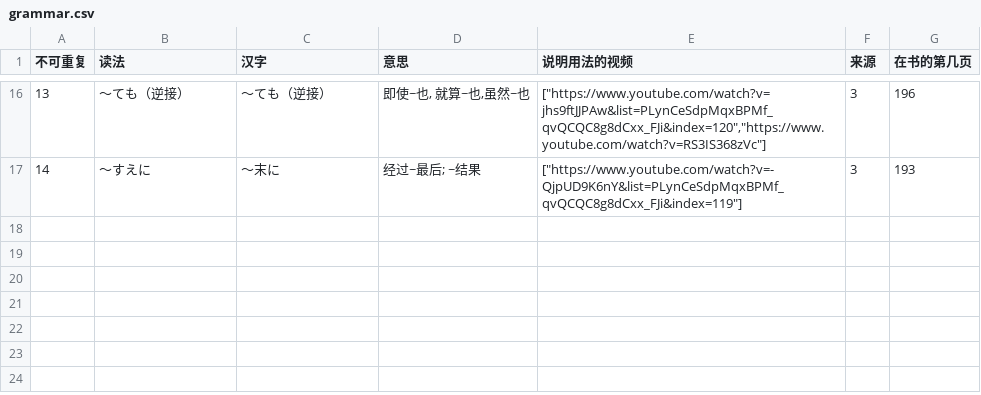
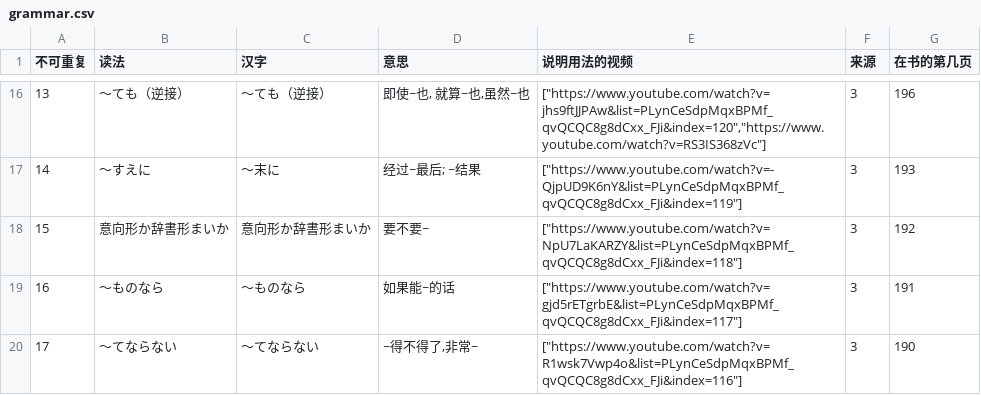
Before and after one commit to v012345/NightOwlToolsV2, a CSV file: tool_scripts/单词游戏/grammar.csv, drawn as a sheet; only a part is shown, gaps mark what is left out; the diff names each change by its address in the sheet, - before the commit and + after, or states it on an @@ line.

Commit message:
加入语法表

```diff
--- a/tool_scripts/单词游戏/grammar.csv
+++ b/tool_scripts/单词游戏/grammar.csv
+row 18: 15 | 意向形か辞書形まいか | 意向形か辞書形まいか | 要不要~ | ["https://www.youtube.com/watch?v=NpU7LaKARZY&list=PLynCeSdpMqxBPMf_qvQCQC8g8dCxx_FJi&index=118"] | 3 | 192
+row 19: 16 | ～ものなら | ～ものなら | 如果能~的话 | ["https://www.youtube.com/watch?v=gjd5rETgrbE&list=PLynCeSdpMqxBPMf_qvQCQC8g8dCxx_FJi&index=117"] | 3 | 191
+row 20: 17 | ～てならない | ～てならない | ~得不得了,非常~ | ["https://www.youtube.com/watch?v=R1wsk7Vwp4o&list=PLynCeSdpMqxBPMf_qvQCQC8g8dCxx_FJi&index=116"] | 3 | 190
```
